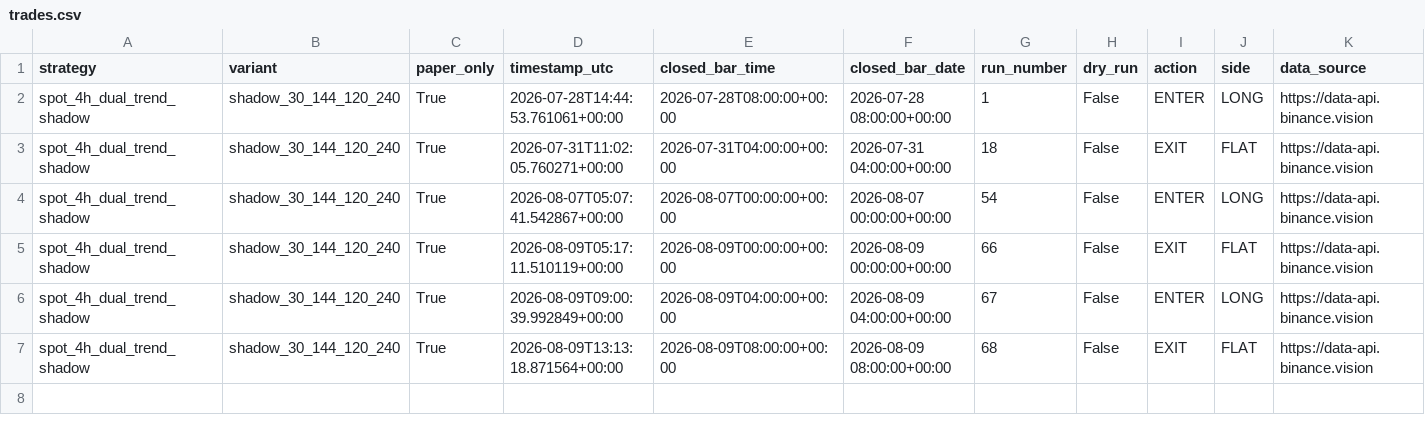
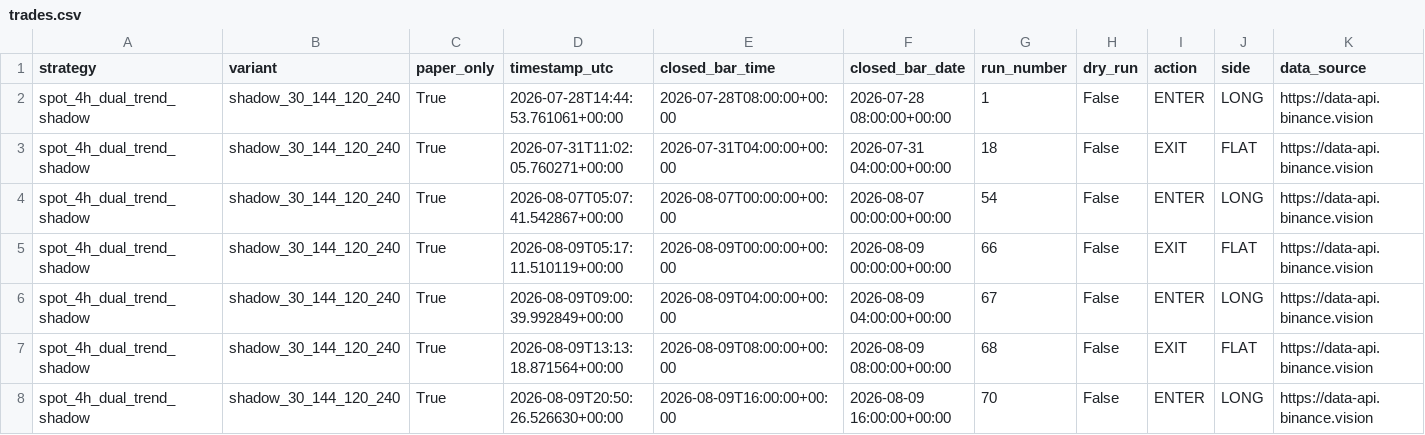
Before and after one commit to Abhishek97529/btc-trend-bot, a CSV file: strategies/spot_4h_dual_trend_shadow/runtime/trades.csv, drawn as a sheet; only a part is shown; rows hold the shown columns only; the diff names each change by its address in the sheet, - before the commit and + after, or states it on an @@ line.

```diff
--- a/strategies/spot_4h_dual_trend_shadow/runtime/trades.csv
+++ b/strategies/spot_4h_dual_trend_shadow/runtime/trades.csv
+row 8: spot_4h_dual_trend_shadow | shadow_30_144_120_240 | True | 2026-08-09T20:50:26.526630+00:00 | 2026-08-09T16:00:00+00:00 | 2026-08-09 16:00:00+00:00 | 70 | False | ENTER | LONG | https://data-api.binance.vision
```
Also changed, not shown: strategies/spot_4h_dual_trend/runtime/trades.csv, 9 other files.
